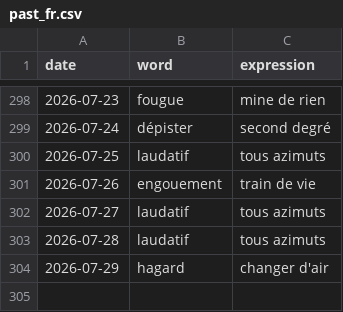
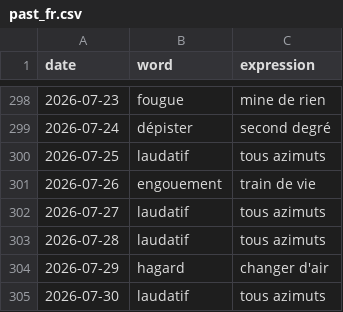
Before and after one commit to StaubOliver/wow, a CSV file: past_fr.csv, drawn as a sheet; only a part is shown, gaps mark what is left out.

```diff
--- a/past_fr.csv
+++ b/past_fr.csv
@@ -304 +304,2 @@ date;word;expression
 2026-07-29;hagard;changer d'air
+2026-07-30;laudatif;tous azimuts
```
Also changed, not shown: past.csv, 2 other files.
